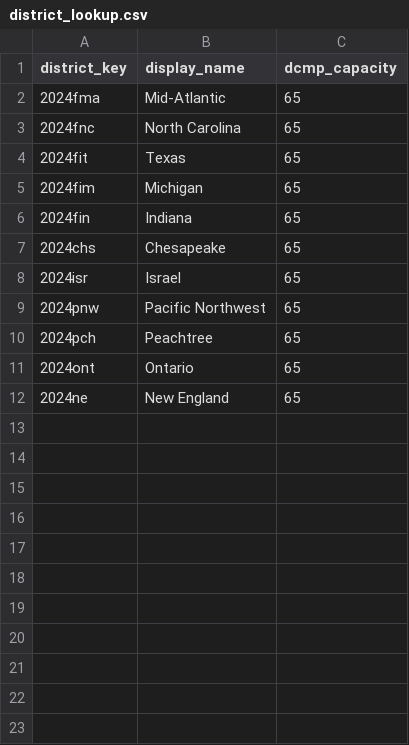
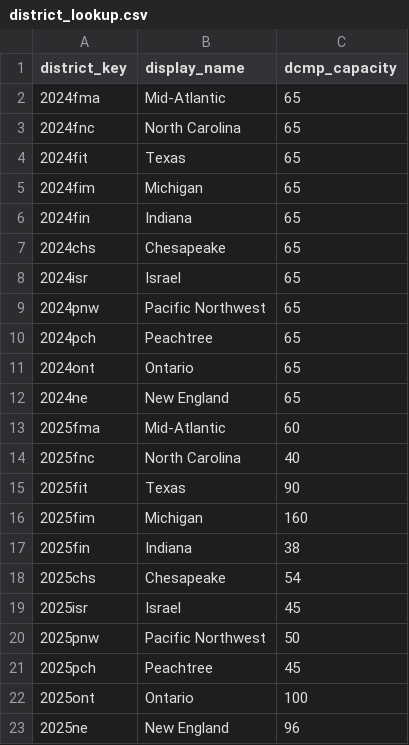
Before and after one commit to AGPapa/frclocks, a CSV file: lookups/district_lookup.csv, drawn as a sheet; the diff names each change by its address in the sheet, - before the commit and + after, or states it on an @@ line.

Commit message:
Adds 2025 dcmp capacities

```diff
--- a/lookups/district_lookup.csv
+++ b/lookups/district_lookup.csv
+row 13: 2025fma | Mid-Atlantic | 60
+row 14: 2025fnc | North Carolina | 40
+row 15: 2025fit | Texas | 90
+row 16: 2025fim | Michigan | 160
+row 17: 2025fin | Indiana | 38
+row 18: 2025chs | Chesapeake | 54
+row 19: 2025isr | Israel | 45
+row 20: 2025pnw | Pacific Northwest | 50
+row 21: 2025pch | Peachtree | 45
+row 22: 2025ont | Ontario | 100
+row 23: 2025ne | New England | 96
```
